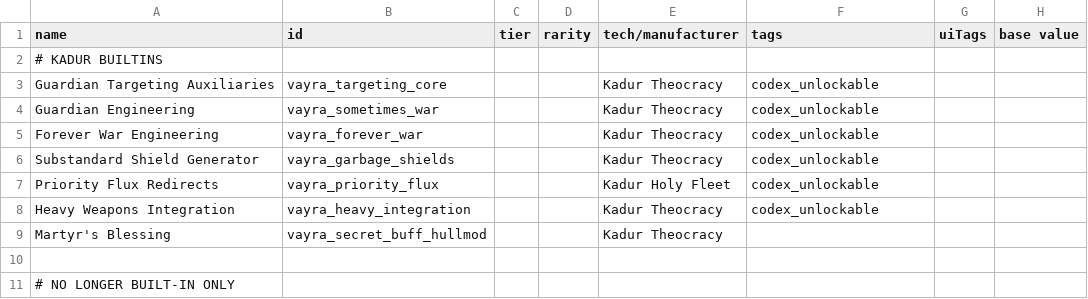
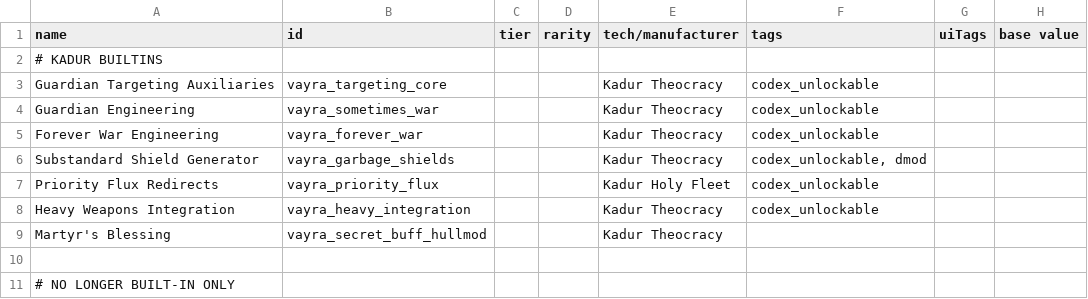
Before and after one commit to TechpriestEnginseer/solid-vayra, a CSV file: data/hullmods/hull_mods.csv, drawn as a sheet; only a part is shown; the diff names each change by its address in the sheet, - before the commit and + after, or states it on an @@ line.

```diff
--- a/data/hullmods/hull_mods.csv
+++ b/data/hullmods/hull_mods.csv
-F6 (tags): codex_unlockable
+F6 (tags): codex_unlockable, dmod
```
Also changed, not shown: data/campaign/rules.csv, data/config/indEvo/printing_whitelist.csv, 45 other files.
